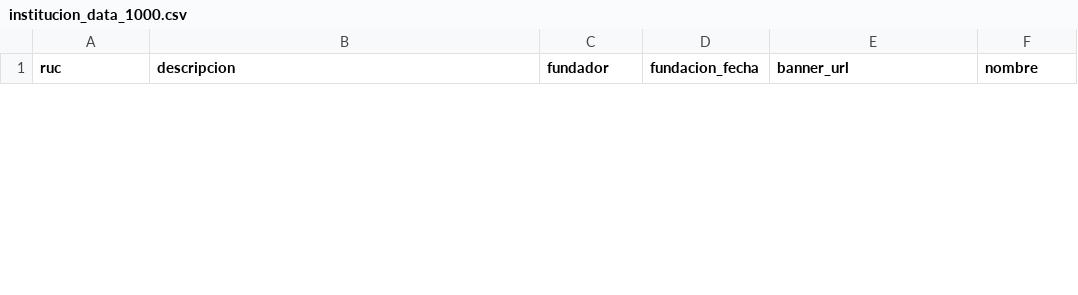
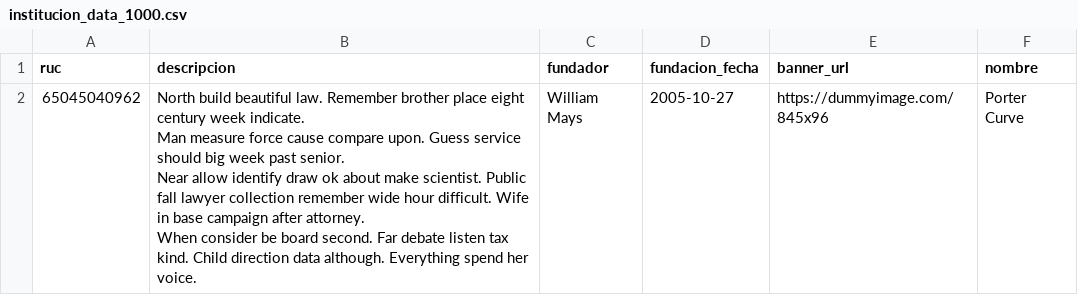
Before and after one commit to AlejandroEN/Database-I-Project-Code, a CSV file: data/institucion_data_1000.csv, drawn as a sheet; only a part is shown; ↵ is a line break in a cell; the diff covers the shown part only; the diff names each change by its address in the sheet, - before the commit and + after, or states it on an @@ line.

```diff
--- a/data/institucion_data_1000.csv
+++ b/data/institucion_data_1000.csv
+row 2: 65045040962 | North build beautiful law. Remember brother place eight century week indicate. ↵ Man measure force cause compare upon. Guess service should big week past senior. ↵ Near allow identify draw ok about make scientist. Public fall lawyer collection remember wide hour difficult. Wife in base campaign after attorney. ↵ When consider be board second. Far debate listen tax kind. Child direction data although. Everything spend her voice. | William Mays | 2005-10-27 | https://dummyimage.com/845x96 | Porter Curve
```
Also changed, not shown: 1 removed row elsewhere in this file, data/alumno_data_1000.csv, data/alumno_data_10000.csv, 39 other files.
